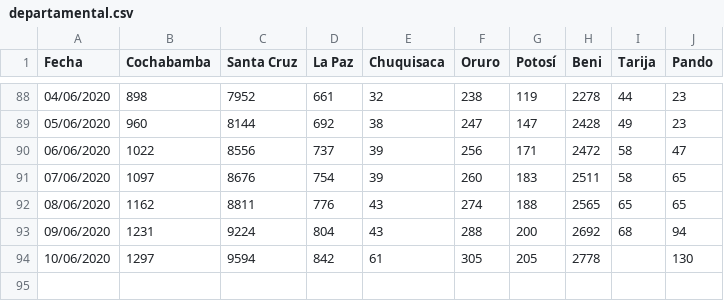
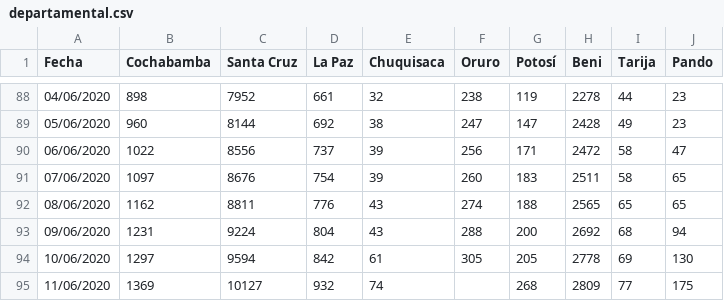
Before and after one commit to mauforonda/covid19-bolivia2, a CSV file: departamental.csv, drawn as a sheet; only a part is shown, gaps mark what is left out.

```diff
--- a/departamental.csv
+++ b/departamental.csv
@@ -93,2 +93,3 @@ Fecha,Cochabamba,Santa Cruz,La Paz,Chuquisaca,Oruro,Potosí,Beni,Tarija,Pando
 09/06/2020,1231,9224,804,43,288,200,2692,68,94
-10/06/2020,1297,9594,842,61,305,205,2778,,130
+10/06/2020,1297,9594,842,61,305,205,2778,69,130
+11/06/2020,1369,10127,932,74,,268,2809,77,175
```
Also changed, not shown: nacional.csv.
